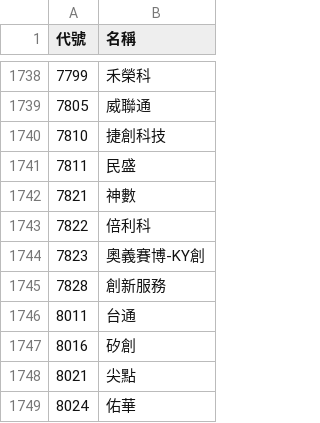
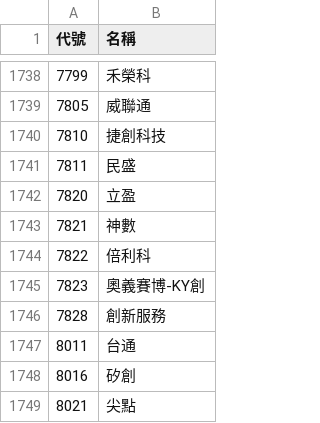
Before and after one commit to samulehsieh/stock-pool, a CSV file: 股票池.csv, drawn as a sheet; only a part is shown, gaps mark what is left out; the shorter side is filled out with more unchanged rows.

```diff
--- a/股票池.csv
+++ b/股票池.csv
@@ -1741,2 +1741,3 @@
 7811,民盛
+7820,立盈
 7821,神數
```
